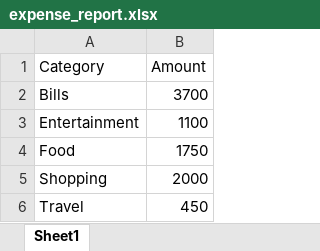
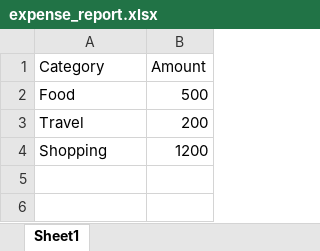
Before and after one commit to nishitha1231/monthly_analysis, an Excel workbook: expense_report.xlsx, sheet Sheet1, drawn as a sheet; values as stored, in another font and other column widths than the file's, no borders; removed rows and columns are numbered as before the commit, all else as after; the diff names each change by its address in the sheet, - before the commit and + after, or states it on an @@ line.

Commit message:
added expense analysis and chart files

```diff
--- a/expense_report.xlsx (sheet Sheet1)
+++ b/expense_report.xlsx (sheet Sheet1)
-row 2: Bills | 3700
-row 3: Entertainment | 1100
-B2 (Amount): 1750
+B2 (Amount): 500
-row 5: Shopping | 2000
-B3 (Amount): 450
+B3 (Amount): 200
+row 4: Shopping | 1200
```
Also changed, not shown: 18 other files.
